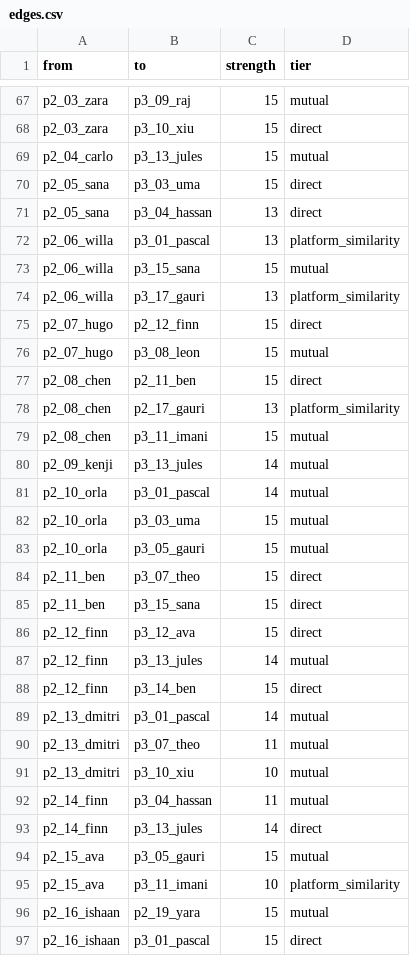
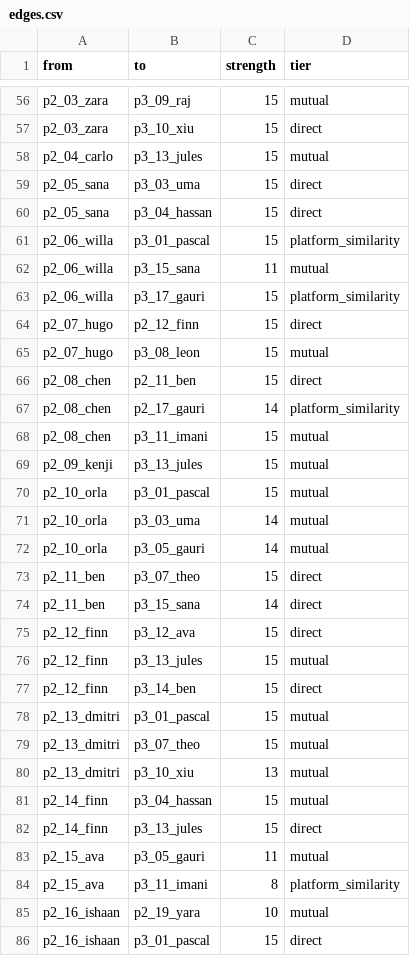
Before and after one commit to jlsh29/warm-intro-finder, a CSV file: edges.csv, drawn as a sheet; only a part is shown, gaps mark what is left out; the diff covers the shown part only.

```diff
--- a/edges.csv
+++ b/edges.csv
@@ -70,6 +59,6 @@ p2_04_carlo,p3_13_jules,15,mutual
 p2_05_sana,p3_03_uma,15,direct
-p2_05_sana,p3_04_hassan,13,direct
-p2_06_willa,p3_01_pascal,13,platform_similarity
-p2_06_willa,p3_15_sana,15,mutual
-p2_06_willa,p3_17_gauri,13,platform_similarity
+p2_05_sana,p3_04_hassan,15,direct
+p2_06_willa,p3_01_pascal,15,platform_similarity
+p2_06_willa,p3_15_sana,11,mutual
+p2_06_willa,p3_17_gauri,15,platform_similarity
 p2_07_hugo,p2_12_finn,15,direct
@@ -77,21 +66,21 @@ p2_07_hugo,p3_08_leon,15,mutual
 p2_08_chen,p2_11_ben,15,direct
-p2_08_chen,p2_17_gauri,13,platform_similarity
+p2_08_chen,p2_17_gauri,14,platform_similarity
 p2_08_chen,p3_11_imani,15,mutual
-p2_09_kenji,p3_13_jules,14,mutual
-p2_10_orla,p3_01_pascal,14,mutual
-p2_10_orla,p3_03_uma,15,mutual
-p2_10_orla,p3_05_gauri,15,mutual
+p2_09_kenji,p3_13_jules,15,mutual
+p2_10_orla,p3_01_pascal,15,mutual
+p2_10_orla,p3_03_uma,14,mutual
+p2_10_orla,p3_05_gauri,14,mutual
 p2_11_ben,p3_07_theo,15,direct
-p2_11_ben,p3_15_sana,15,direct
+p2_11_ben,p3_15_sana,14,direct
 p2_12_finn,p3_12_ava,15,direct
-p2_12_finn,p3_13_jules,14,mutual
+p2_12_finn,p3_13_jules,15,mutual
 p2_12_finn,p3_14_ben,15,direct
-p2_13_dmitri,p3_01_pascal,14,mutual
-p2_13_dmitri,p3_07_theo,11,mutual
-p2_13_dmitri,p3_10_xiu,10,mutual
-p2_14_finn,p3_04_hassan,11,mutual
-p2_14_finn,p3_13_jules,14,direct
-p2_15_ava,p3_05_gauri,15,mutual
-p2_15_ava,p3_11_imani,10,platform_similarity
-p2_16_ishaan,p2_19_yara,15,mutual
+p2_13_dmitri,p3_01_pascal,15,mutual
+p2_13_dmitri,p3_07_theo,15,mutual
+p2_13_dmitri,p3_10_xiu,13,mutual
+p2_14_finn,p3_04_hassan,15,mutual
+p2_14_finn,p3_13_jules,15,direct
+p2_15_ava,p3_05_gauri,11,mutual
+p2_15_ava,p3_11_imani,8,platform_similarity
+p2_16_ishaan,p2_19_yara,10,mutual
 p2_16_ishaan,p3_01_pascal,15,direct
```
Also changed, not shown: 5 added rows, 16 removed rows and 55 edited cells elsewhere in this file, identities.csv, 7 other files.
